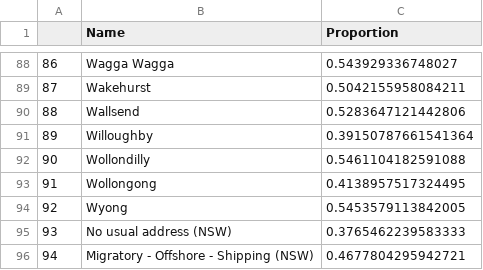
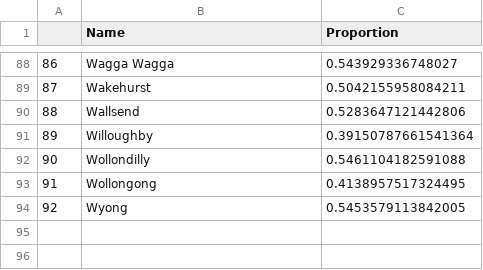
Before and after one commit to garyliu427/data-science-project-2019, a CSV file: Clean Data/CleanAncestry.csv, drawn as a sheet; only a part is shown, gaps mark what is left out; the diff names each change by its address in the sheet, - before the commit and + after, or states it on an @@ line.

```diff
--- a/Clean Data/CleanAncestry.csv
+++ b/Clean Data/CleanAncestry.csv
-row 95: 93 | No usual address (NSW) | 0.3765462239583333
-row 96: 94 | Migratory - Offshore - Shipping (NSW) | 0.4677804295942721
```
Also changed, not shown: Clean Data/AverageIncome.csv, 1 other file.
